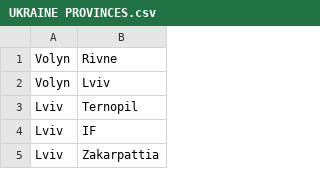
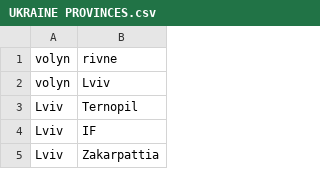
Before and after one commit to SvenvnevS/zeuristieken, a CSV file: UKRAINE PROVINCES.csv, drawn as a sheet; only a part is shown.

Commit message:
Revert "Revert "Revert "fixed provinces"""
This reverts commit 1fbc3a17314b2f77c5fe0794bdbcbcc13f114232.

```diff
--- a/UKRAINE PROVINCES.csv
+++ b/UKRAINE PROVINCES.csv
@@ -1,3 +1,3 @@
-Volyn,Rivne
-Volyn,Lviv
+volyn,rivne
+volyn,Lviv
 Lviv,Ternopil
```
Also changed, not shown: 2 other files.
